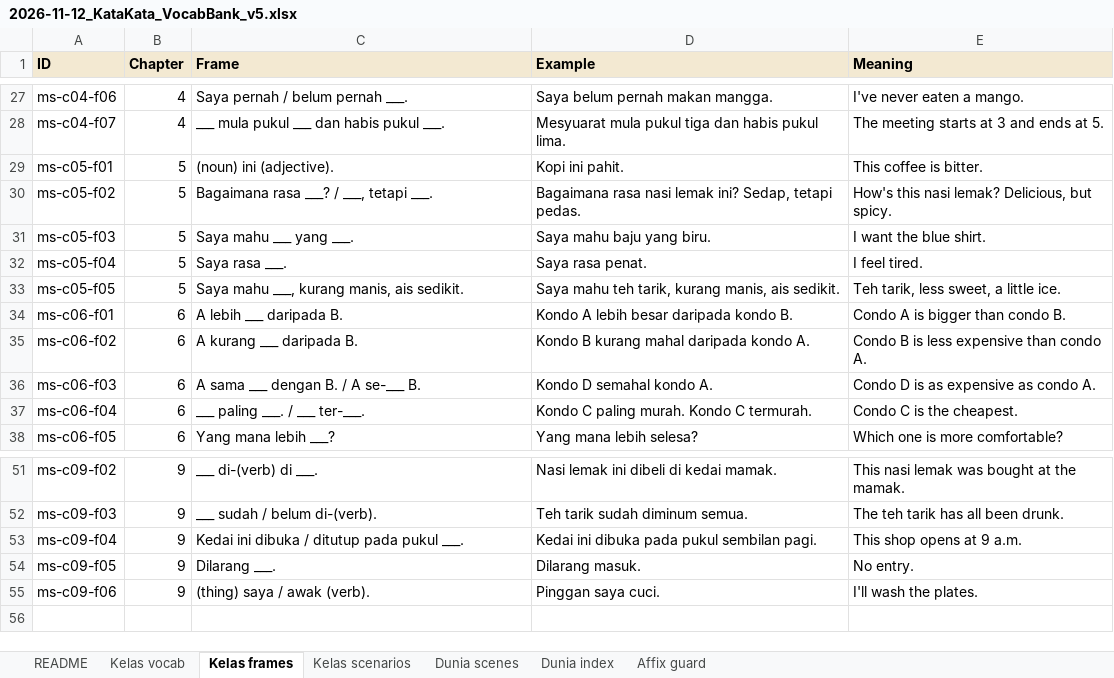
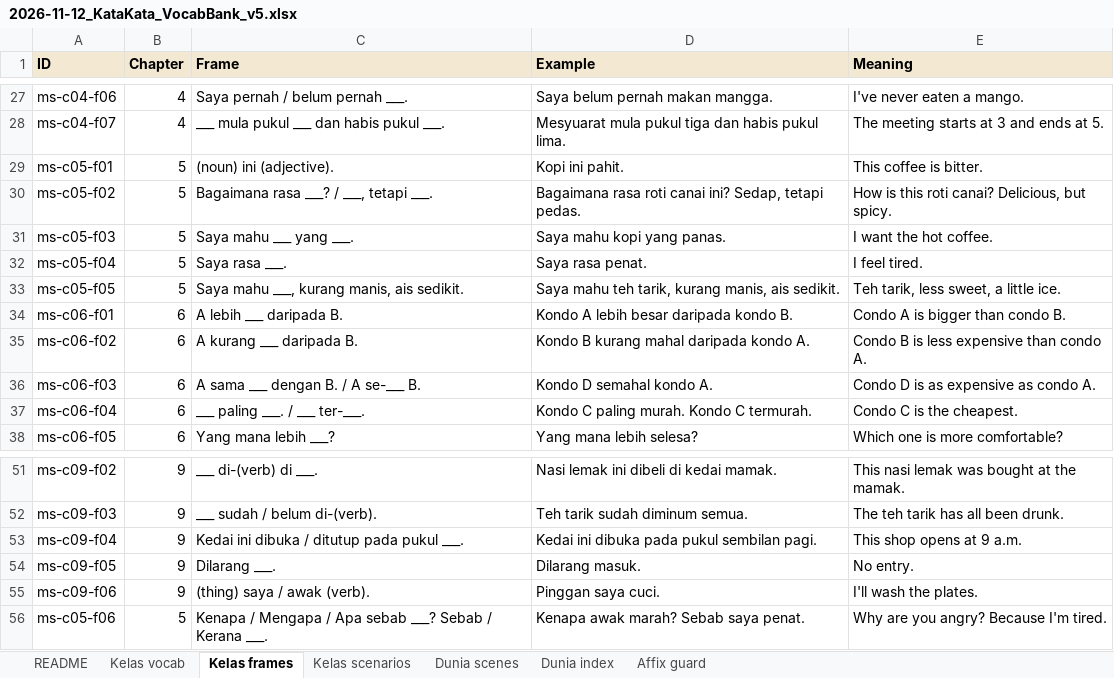
Before and after one commit to Nagatake-vonHatsune/katakata, an Excel workbook: content/source/2026-11-12_KataKata_VocabBank_v5.xlsx, sheet Kelas frames, drawn as a sheet; only a part is shown, gaps mark what is left out; values as stored, in another font and other column widths than the file's, no borders; the diff names each change by its address in the sheet, - before the commit and + after, or states it on an @@ line.

```diff
--- a/content/source/2026-11-12_KataKata_VocabBank_v5.xlsx (sheet Kelas frames)
+++ b/content/source/2026-11-12_KataKata_VocabBank_v5.xlsx (sheet Kelas frames)
-D30 (Example): Bagaimana rasa nasi lemak ini? Sedap,…
+D30 (Example): Bagaimana rasa roti canai ini? Sedap,…
-E30 (Meaning): How's this nasi lemak? Delicious, but spicy.
+E30 (Meaning): How is this roti canai? Delicious, but spicy.
-D31 (Example): Saya mahu baju yang biru.
+D31 (Example): Saya mahu kopi yang panas.
-E31 (Meaning): I want the blue shirt.
+E31 (Meaning): I want the hot coffee.
+row 56: ms-c05-f06 | 5 | Kenapa / Mengapa / Apa sebab ___? Sebab / Kerana ___. | Kenapa awak marah? Sebab saya penat. | Why are you angry? Because I'm tired.
```
Also changed, not shown: sheet Kelas vocab, sheet Dunia scenes, sheet Kelas scenarios, sheet README, 8 other files.
